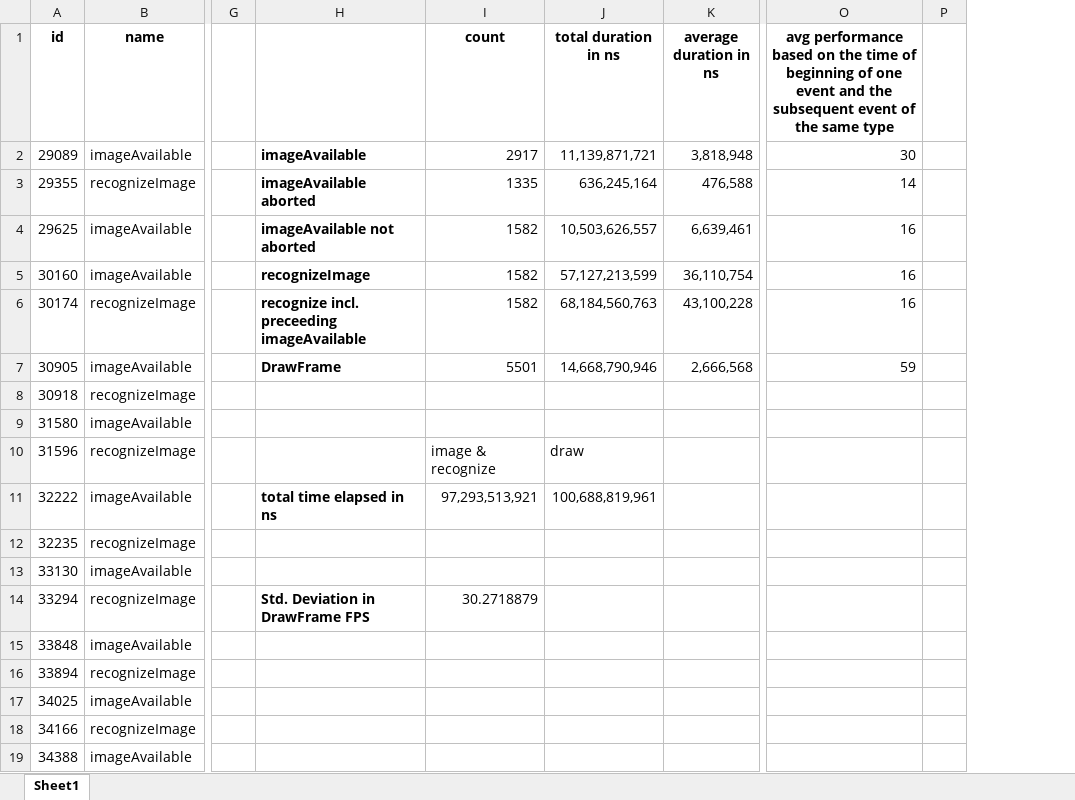
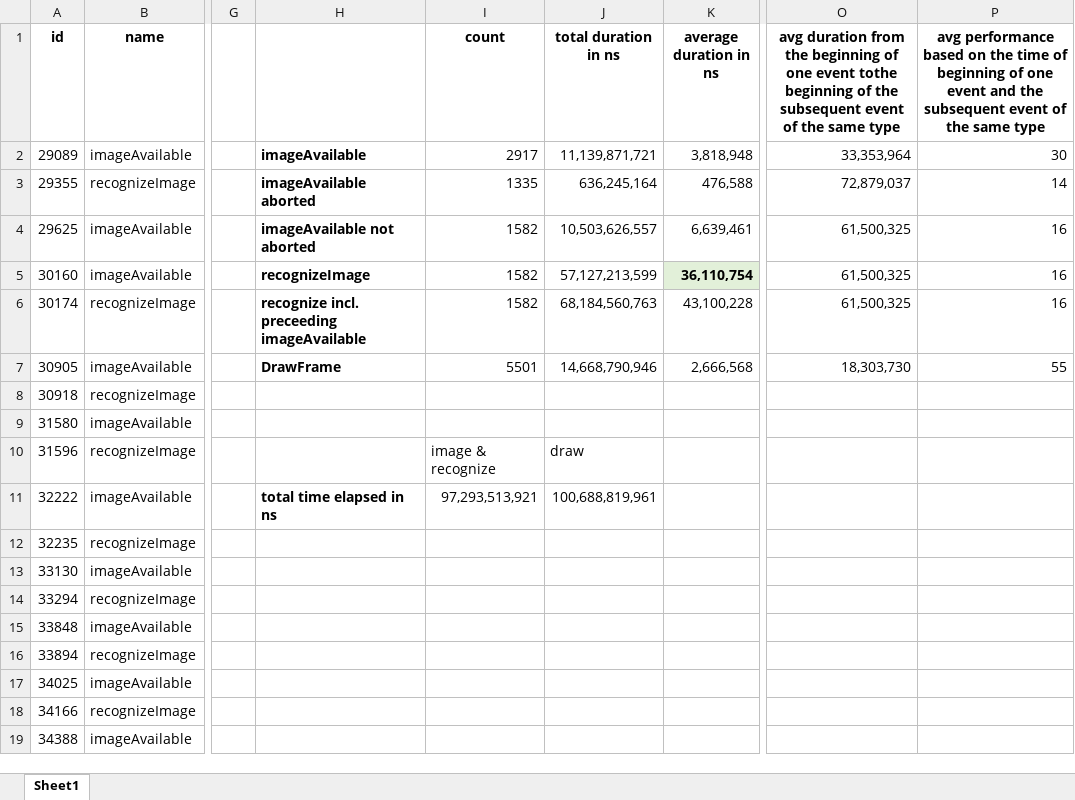
Before and after one commit to severin617/tum-lens, an Excel workbook: thesis/raw_data/traces/systrace.xlsx, sheet Sheet1, drawn as a sheet; only a part is shown, gaps mark what is left out; values as stored, in another font and other column widths than the file's, no borders; removed rows and columns are numbered as before the commit, all else as after; the diff names each change by its address in the sheet, - before the commit and + after, or states it on an @@ line.

```diff
--- a/thesis/raw_data/traces/systrace.xlsx (sheet Sheet1)
+++ b/thesis/raw_data/traces/systrace.xlsx (sheet Sheet1)
+column O, rows 1-7: avg duration from the beginning of one event tothe beginning of the subsequent event of the same type | 33,353,964 | 72,879,037 | 61,500,325 | 61,500,325 | 61,500,325 | 18,303,730
-column P, empty
@@ K5 fill: none → #E2F0D9, bold: off → on @@
-P7: 59
+P7: 55
-H14: Std. Deviation in DrawFrame FPS
+H14: (empty)
-I14 (count): 30.2718879
+I14 (count): (empty)
```
Also changed, not shown: formulas that keep their value, 2 other files.
